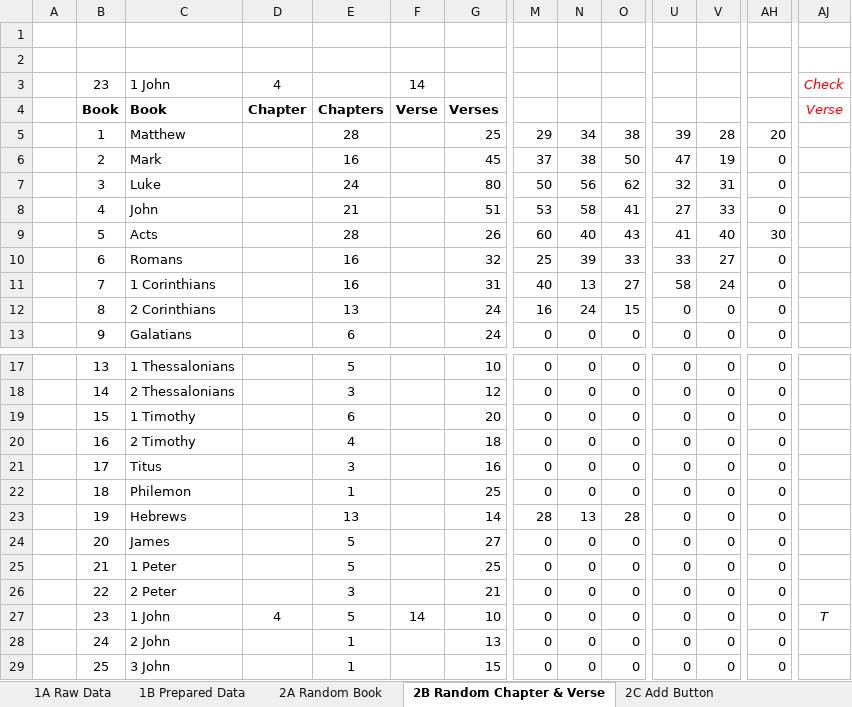
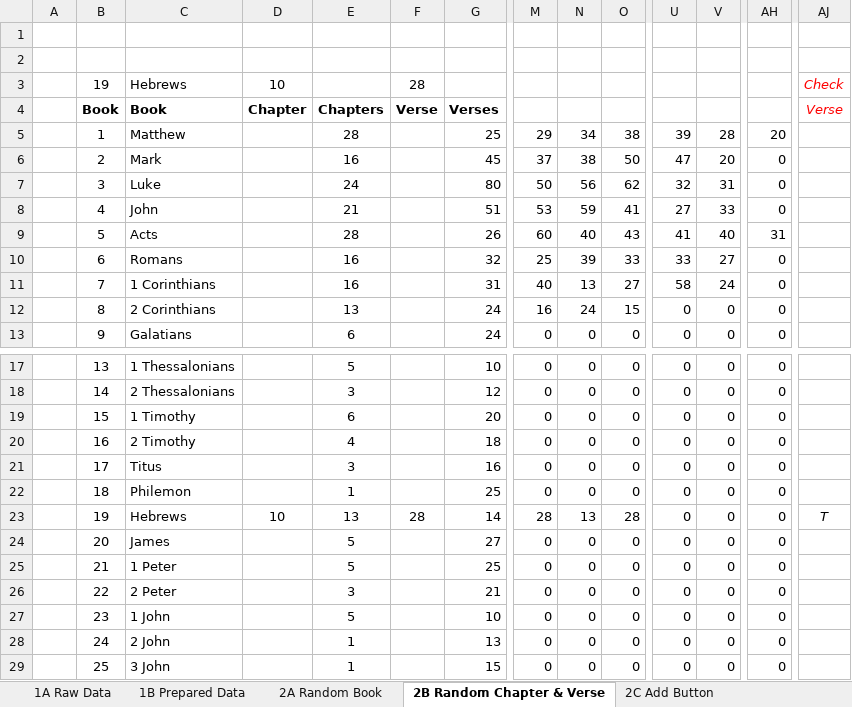
Before and after one commit to joyous-work/RBV, an Excel workbook: RNTV-Index.xlsm, sheet 2B Random Chapter & Verse, drawn as a sheet; only a part is shown, gaps mark what is left out; values as stored, in another font and other column widths than the file's, no borders; conditional formats not drawn; removed rows and columns are numbered as before the commit, all else as after; rows hold the shown columns only; the diff names each change by its address in the sheet, - before the commit and + after, or states it on an @@ line.

```diff
--- a/RNTV-Index.xlsm (sheet 2B Random Chapter & Verse)
+++ b/RNTV-Index.xlsm (sheet 2B Random Chapter & Verse)
-row 3:  | 23 | 1 John | 4 |  | 14 |  |  |  |  |  |  |  | Check
+row 3:  | 19 | Hebrews | 10 |  | 28 |  |  |  |  |  |  |  | Check
-V6: 19
+V6: 20
-N8: 58
+N8: 59
-AH9: 30
+AH9: 31
-D23: (empty)
+D23: 10
-F23: (empty)
+F23: 28
-AJ23: (empty)
+AJ23: T
-D27: 4
+D27: (empty)
-F27: 14
+F27: (empty)
-AJ27: T
+AJ27: (empty)
```
Also changed, not shown: sheet 2C Add Button, sheet 2A Random Book, sheet 1A Raw Data, sheet 1B Prepared Data, hidden cells, RNTV-Vlookup.xlsm, 2 other files.
